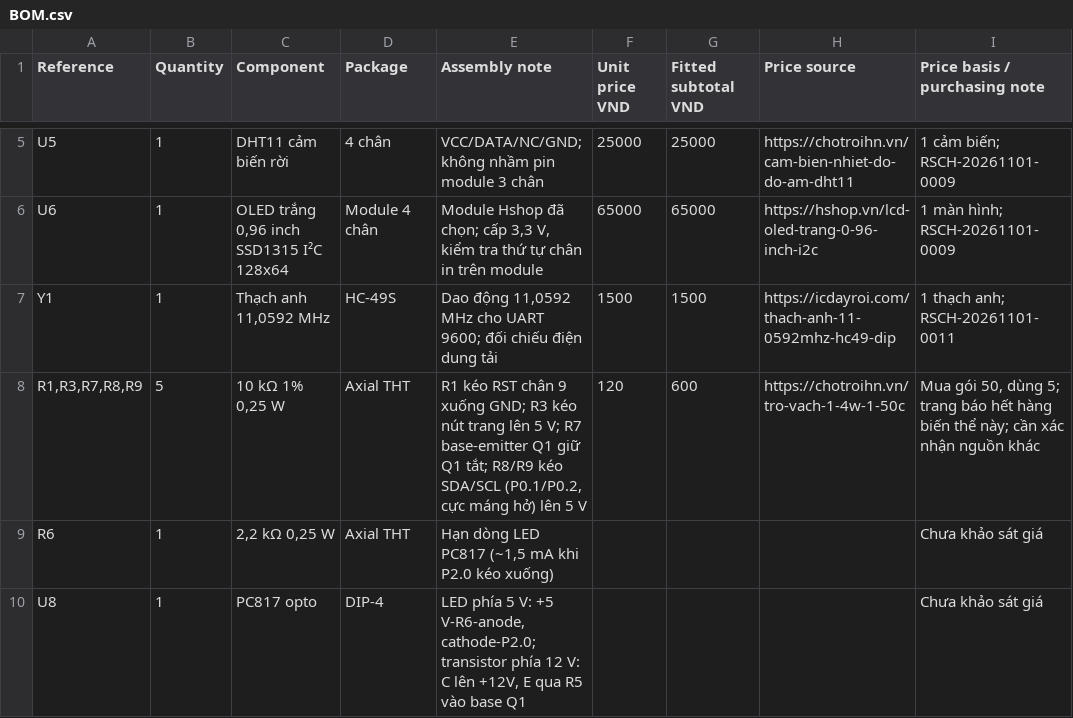
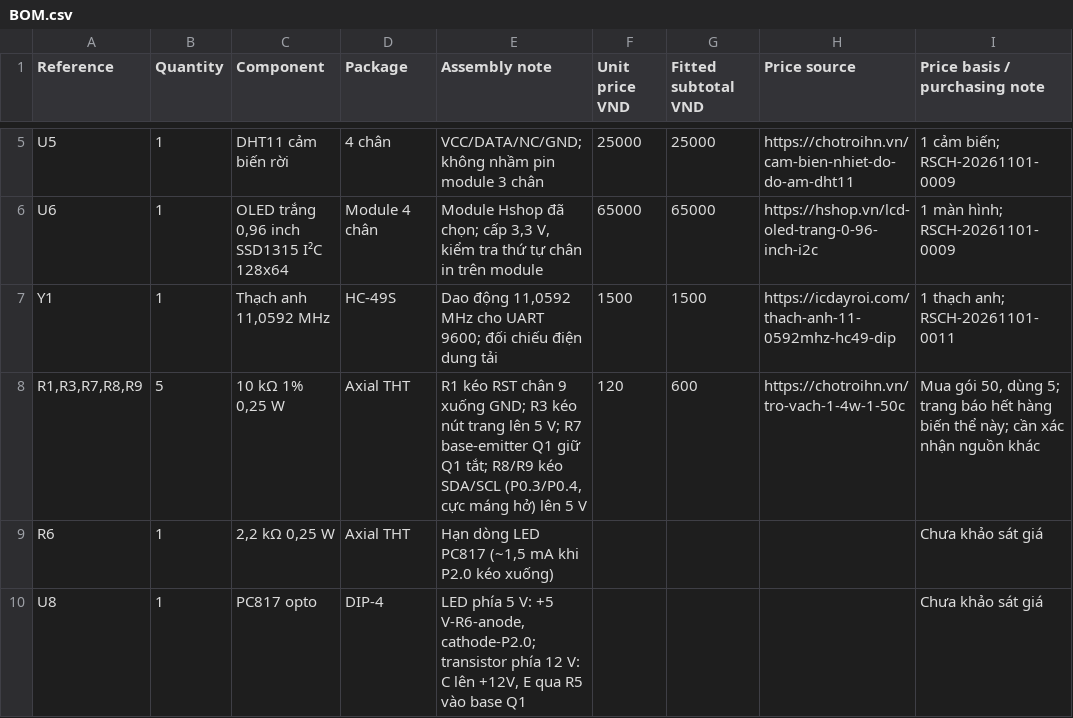
Before and after one commit to galaxy31122004-arch/Do-an-Tuan, a CSV file: hardware/BOM.csv, drawn as a sheet; only a part is shown, gaps mark what is left out.

```diff
--- a/hardware/BOM.csv
+++ b/hardware/BOM.csv
@@ -7,3 +7,3 @@ U6,1,"OLED trắng 0,96 inch SSD1315 I²C 128x64",Module 4 chân,"Module Hshop
 Y1,1,"Thạch anh 11,0592 MHz",HC-49S,"Dao động 11,0592 MHz cho UART 9600; đối chiếu điện dung tải",1500,1500,https://icdayroi.com/thach-anh-11-0592mhz-hc49-dip,1 thạch anh; RSCH-20261101-0011
-"R1,R3,R7,R8,R9",5,"10 kΩ 1% 0,25 W",Axial THT,"R1 kéo RST chân 9 xuống GND; R3 kéo nút trang lên 5 V; R7 base-emitter Q1 giữ Q1 tắt; R8/R9 kéo SDA/SCL (P0.1/P0.2, cực máng hở) lên 5 V",120,600,https://chotroihn.vn/tro-vach-1-4w-1-50c,"Mua gói 50, dùng 5; trang báo hết hàng biến thể này; cần xác nhận nguồn khác"
+"R1,R3,R7,R8,R9",5,"10 kΩ 1% 0,25 W",Axial THT,"R1 kéo RST chân 9 xuống GND; R3 kéo nút trang lên 5 V; R7 base-emitter Q1 giữ Q1 tắt; R8/R9 kéo SDA/SCL (P0.3/P0.4, cực máng hở) lên 5 V",120,600,https://chotroihn.vn/tro-vach-1-4w-1-50c,"Mua gói 50, dùng 5; trang báo hết hàng biến thể này; cần xác nhận nguồn khác"
 R6,1,"2,2 kΩ 0,25 W",Axial THT,"Hạn dòng LED PC817 (~1,5 mA khi P2.0 kéo xuống)",,,,Chưa khảo sát giá
```
Also changed, not shown: 9 other files.
